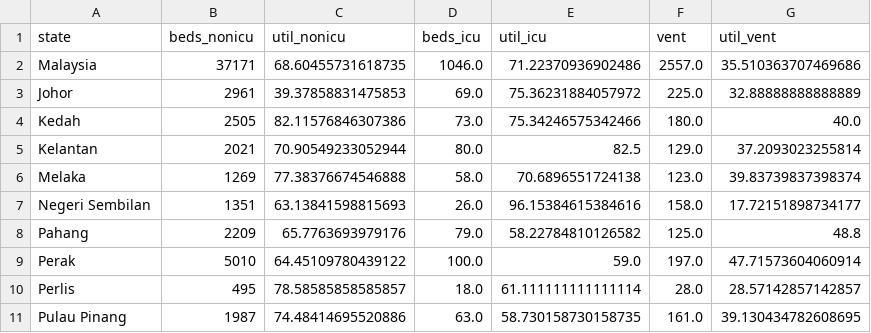
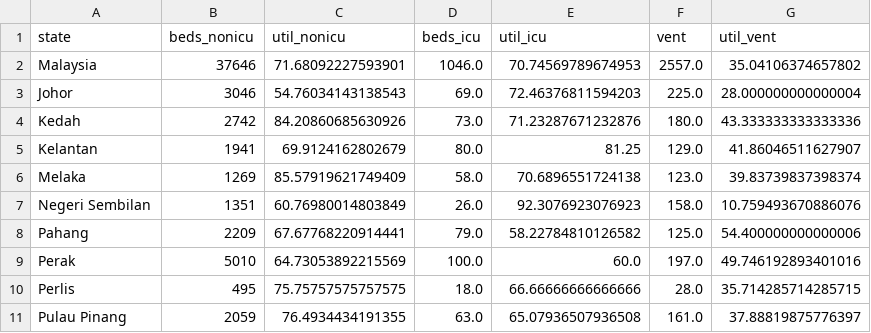
Before and after one commit to MoH-Malaysia/data-resources-public, a CSV file: bedutil_state.csv, drawn as a sheet; only a part is shown; the diff covers the shown part only.

Commit message:
Update: 2024-03-13

```diff
--- a/bedutil_state.csv
+++ b/bedutil_state.csv
@@ -1,11 +1,11 @@
 state,beds_nonicu,util_nonicu,beds_icu,util_icu,vent,util_vent
-Malaysia,37171,68.60455731618735,1046.0,71.22370936902486,2557.0,35.510363707469686
-Johor,2961,39.37858831475853,69.0,75.36231884057972,225.0,32.88888888888889
-Kedah,2505,82.11576846307386,73.0,75.34246575342466,180.0,40.0
-Kelantan,2021,70.90549233052944,80.0,82.5,129.0,37.2093023255814
-Melaka,1269,77.38376674546888,58.0,70.6896551724138,123.0,39.83739837398374
-Negeri Sembilan,1351,63.13841598815693,26.0,96.15384615384616,158.0,17.72151898734177
-Pahang,2209,65.7763693979176,79.0,58.22784810126582,125.0,48.8
-Perak,5010,64.45109780439122,100.0,59.0,197.0,47.71573604060914
-Perlis,495,78.58585858585857,18.0,61.111111111111114,28.0,28.57142857142857
-Pulau Pinang,1987,74.48414695520886,63.0,58.730158730158735,161.0,39.130434782608695
+Malaysia,37646,71.68092227593901,1046.0,70.74569789674953,2557.0,35.04106374657802
+Johor,3046,54.76034143138543,69.0,72.46376811594203,225.0,28.000000000000004
+Kedah,2742,84.20860685630926,73.0,71.23287671232876,180.0,43.333333333333336
+Kelantan,1941,69.9124162802679,80.0,81.25,129.0,41.86046511627907
+Melaka,1269,85.57919621749409,58.0,70.6896551724138,123.0,39.83739837398374
+Negeri Sembilan,1351,60.76980014803849,26.0,92.3076923076923,158.0,10.759493670886076
+Pahang,2209,67.67768220914441,79.0,58.22784810126582,125.0,54.400000000000006
+Perak,5010,64.73053892215569,100.0,60.0,197.0,49.746192893401016
+Perlis,495,75.75757575757575,18.0,66.66666666666666,28.0,35.714285714285715
+Pulau Pinang,2059,76.4934434191355,63.0,65.07936507936508,161.0,37.88819875776397
```
Also changed, not shown: 20 edited cells elsewhere in this file.
